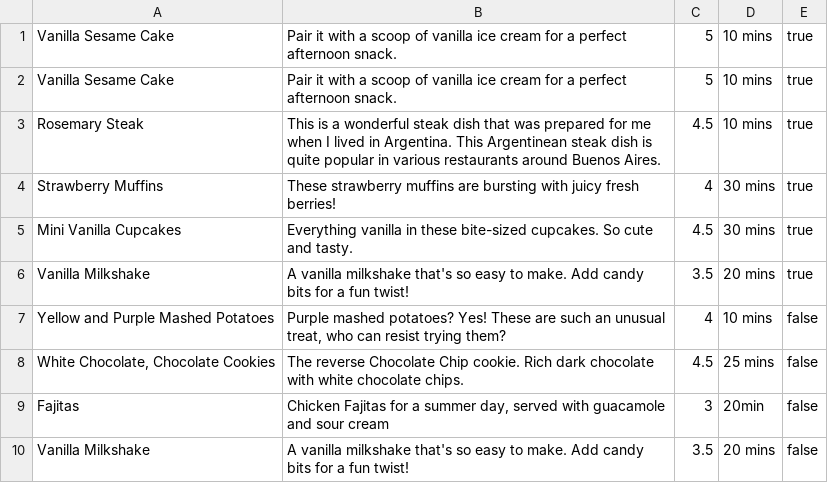
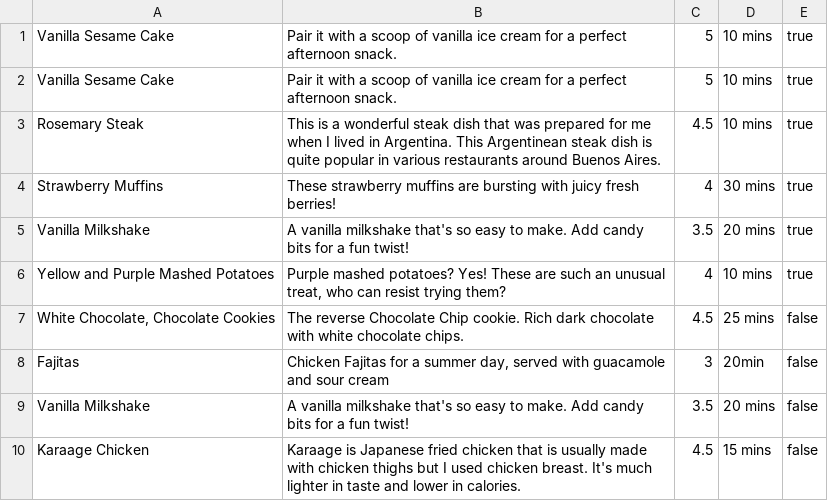
Before and after one commit to smayrhof3r/sinatra-cookbook, a CSV file: app/models/recipes.csv, drawn as a sheet.

```diff
--- a/app/models/recipes.csv
+++ b/app/models/recipes.csv
@@ -4,5 +4,4 @@ Rosemary Steak,This is a wonderful steak dish that was prepared for me when I li
 Strawberry Muffins,These strawberry muffins are bursting with juicy fresh berries!,4,30 mins,true
-Mini Vanilla Cupcakes,Everything vanilla in these bite-sized cupcakes. So cute and tasty.,4.5,30 mins,true
 Vanilla Milkshake,A vanilla milkshake that's so easy to make. Add candy bits for a fun twist!,3.5,20 mins,true
-Yellow and Purple Mashed Potatoes,"Purple mashed potatoes? Yes! These are such an unusual treat, who can resist trying them?",4,10 mins,false
+Yellow and Purple Mashed Potatoes,"Purple mashed potatoes? Yes! These are such an unusual treat, who can resist trying them?",4,10 mins,true
 "White Chocolate, Chocolate Cookies",The reverse Chocolate Chip cookie. Rich dark chocolate with white chocolate chips.,4.5,25 mins,false
@@ -10 +9,2 @@ Fajitas,"Chicken Fajitas for a summer day, served with guacamole and sour cream"
 Vanilla Milkshake,A vanilla milkshake that's so easy to make. Add candy bits for a fun twist!,3.5,20 mins,false
+Karaage Chicken,Karaage is Japanese fried chicken that is usually made with chicken thighs but I used chicken breast. It's much lighter in taste and lower in calories.,4.5,15 mins,false
```
Also changed, not shown: 2 other files.
